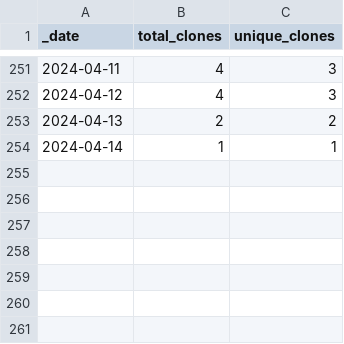
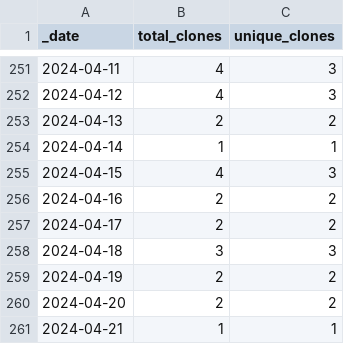
Before and after one commit to KajaBraz/ChatBox, a CSV file: traffic/clones.csv, drawn as a sheet; only a part is shown, gaps mark what is left out; the diff names each change by its address in the sheet, - before the commit and + after, or states it on an @@ line.

Commit message:
GitHub traffic

```diff
--- a/traffic/clones.csv
+++ b/traffic/clones.csv
+row 255: 2024-04-15 | 4 | 3
+row 256: 2024-04-16 | 2 | 2
+row 257: 2024-04-17 | 2 | 2
+row 258: 2024-04-18 | 3 | 3
+row 259: 2024-04-19 | 2 | 2
+row 260: 2024-04-20 | 2 | 2
+row 261: 2024-04-21 | 1 | 1
```
Also changed, not shown: traffic/views.csv, 1 other file.
